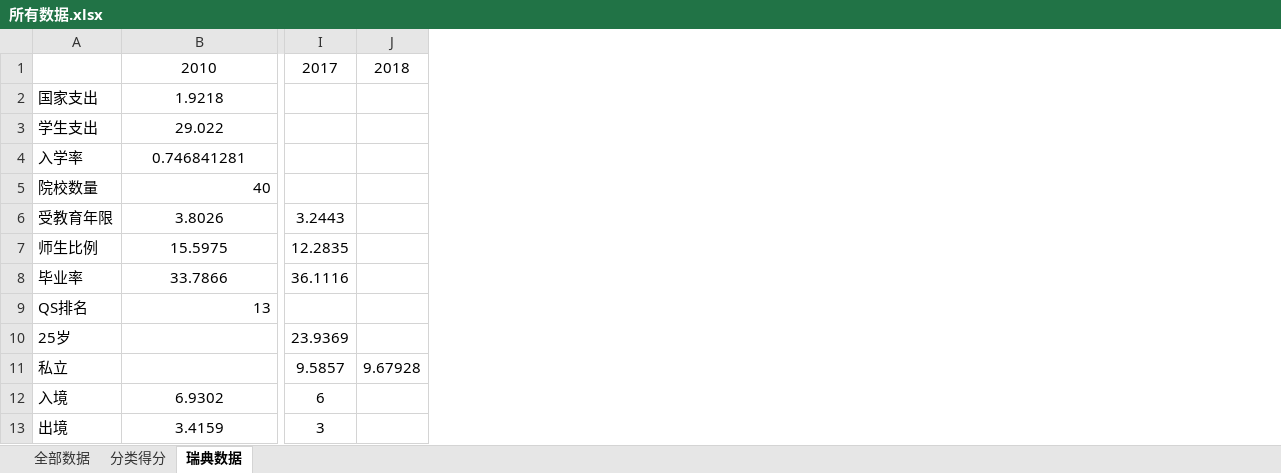
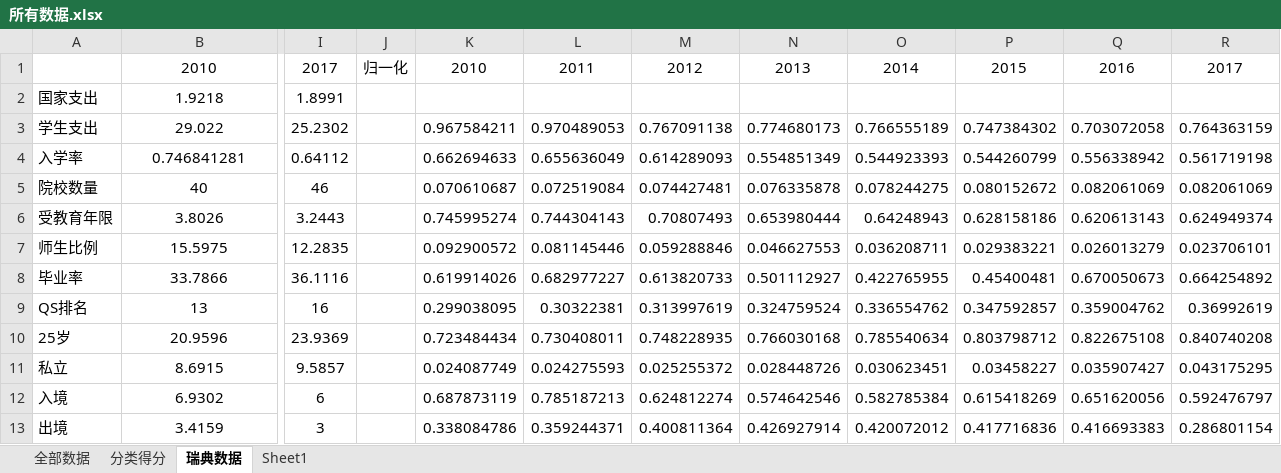
Before and after one commit to YuJieROOT/MCM-ICM, an Excel workbook: F题/data/所有数据.xlsx, sheet 瑞典数据, drawn as a sheet; only a part is shown, gaps mark what is left out; values as stored, in another font and other column widths than the file's, no borders; removed rows and columns are numbered as before the commit, all else as after; the diff covers the shown part only; the diff names each change by its address in the sheet, - before the commit and + after, or states it on an @@ line.

```diff
--- a/F题/data/所有数据.xlsx (sheet 瑞典数据)
+++ b/F题/data/所有数据.xlsx (sheet 瑞典数据)
+sheet tab: Sheet1
-column J, rows 1-11: 2018 |  |  |  |  |  |  |  |  |  | 9.67928
+column J, row 1: 归一化
+column K, rows 1-13: 2010 |  | 0.967584211 | 0.662694633 | 0.070610687 | 0.745995274 | 0.092900572 | 0.619914026 | 0.299038095 | 0.723484434 | 0.024087749 | 0.687873119 | 0.338084786
+column L, rows 1-13: 2011 |  | 0.970489053 | 0.655636049 | 0.072519084 | 0.744304143 | 0.081145446 | 0.682977227 | 0.30322381 | 0.730408011 | 0.024275593 | 0.785187213 | 0.359244371
+column M, rows 1-13: 2012 |  | 0.767091138 | 0.614289093 | 0.074427481 | 0.70807493 | 0.059288846 | 0.613820733 | 0.313997619 | 0.748228935 | 0.025255372 | 0.624812274 | 0.400811364
+column N, rows 1-13: 2013 |  | 0.774680173 | 0.554851349 | 0.076335878 | 0.653980444 | 0.046627553 | 0.501112927 | 0.324759524 | 0.766030168 | 0.028448726 | 0.574642546 | 0.426927914
+column O, rows 1-13: 2014 |  | 0.766555189 | 0.544923393 | 0.078244275 | 0.64248943 | 0.036208711 | 0.422765955 | 0.336554762 | 0.785540634 | 0.030623451 | 0.582785384 | 0.420072012
+column P, rows 1-13: 2015 |  | 0.747384302 | 0.544260799 | 0.080152672 | 0.628158186 | 0.029383221 | 0.45400481 | 0.347592857 | 0.803798712 | 0.03458227 | 0.615418269 | 0.417716836
+column Q, rows 1-13: 2016 |  | 0.703072058 | 0.556338942 | 0.082061069 | 0.620613143 | 0.026013279 | 0.670050673 | 0.359004762 | 0.822675108 | 0.035907427 | 0.651620056 | 0.416693383
+column R, rows 1-13: 2017 |  | 0.764363159 | 0.561719198 | 0.082061069 | 0.624949374 | 0.023706101 | 0.664254892 | 0.36992619 | 0.840740208 | 0.043175295 | 0.592476797 | 0.286801154
-I2: (empty)
+I2: 1.8991
-I3: (empty)
+I3: 25.2302
-I4: (empty)
+I4: 0.64112
-B5 alignment: right
+B5 alignment: center
-I5: (empty)
+I5: 46
-B9 alignment: right
+B9 alignment: center
-I9: (empty)
+I9: 16
-B10: (empty)
+B10: 20.9596
-B11: (empty)
+B11: 8.6915
```
Also changed, not shown: 24 added rows, 9 edited cells and cell formats elsewhere in this sheet, sheet 全部数据.
